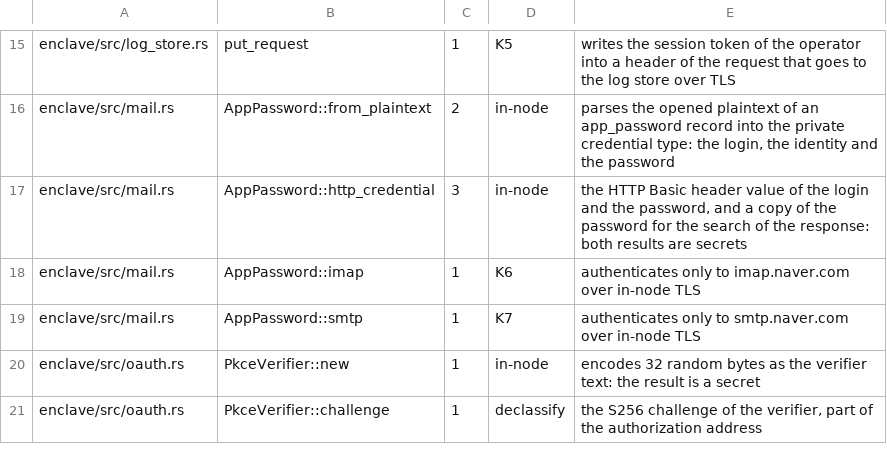
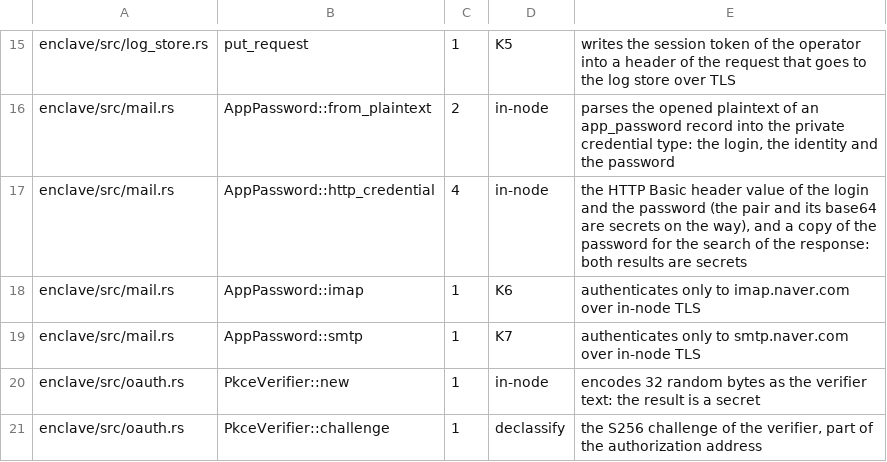
Before and after one commit to pickle-com/credential-enclave, a TSV file: egress/secret-access.tsv, drawn as a sheet; only a part is shown, gaps mark what is left out.

```diff
--- a/egress/secret-access.tsv
+++ b/egress/secret-access.tsv
@@ -16,3 +16,3 @@ enclave/src/log_store.rs	put_request	1	K5	writes the session token of the operat
 enclave/src/mail.rs	AppPassword::from_plaintext	2	in-node	parses the opened plaintext of an app_password record into the private credential type: the login, the identity and the password
-enclave/src/mail.rs	AppPassword::http_credential	3	in-node	the HTTP Basic header value of the login and the password, and a copy of the password for the search of the response: both results are secrets
+enclave/src/mail.rs	AppPassword::http_credential	4	in-node	the HTTP Basic header value of the login and the password (the pair and its base64 are secrets on the way), and a copy of the password for the search of the response: both results are secrets
 enclave/src/mail.rs	AppPassword::imap	1	K6	authenticates only to imap.naver.com over in-node TLS
```
Also changed, not shown: 14 other files.
